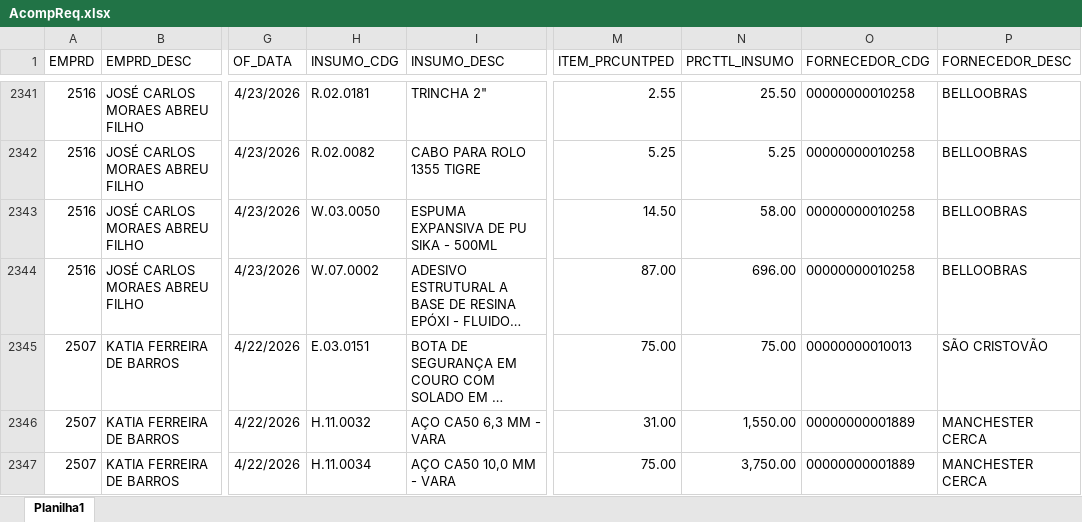
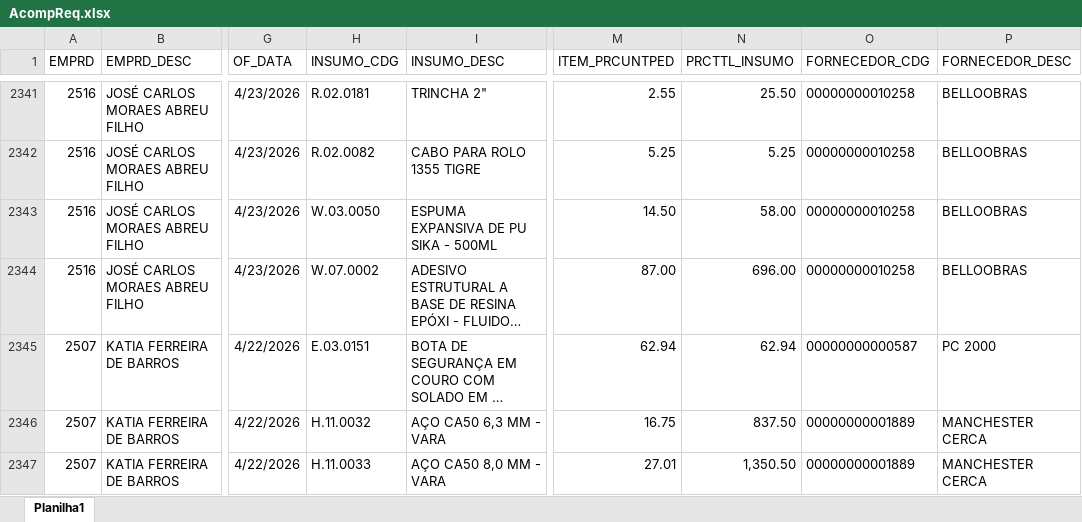
Before and after one commit to Mgiglio98/acompanhamento-requisicoes, an Excel workbook: AcompReq.xlsx, sheet Planilha1, drawn as a sheet; only a part is shown, gaps mark what is left out; long unchanged cells end in …; values as stored, in another font and other column widths than the file's, no borders; the diff covers the shown part only; the diff names each change by its address in the sheet, - before the commit and + after, or states it on an @@ line.

```diff
--- a/AcompReq.xlsx (sheet Planilha1)
+++ b/AcompReq.xlsx (sheet Planilha1)
-M2345 (ITEM_PRCUNTPED): 75.00
+M2345 (ITEM_PRCUNTPED): 62.94
-N2345 (PRCTTL_INSUMO): 75.00
+N2345 (PRCTTL_INSUMO): 62.94
-O2345 (FORNECEDOR_CDG): 00000000010013
+O2345 (FORNECEDOR_CDG): 00000000000587
-P2345 (FORNECEDOR_DESC): SÃO CRISTOVÃO
+P2345 (FORNECEDOR_DESC): PC 2000
-M2346 (ITEM_PRCUNTPED): 31.00
+M2346 (ITEM_PRCUNTPED): 16.75
-N2346 (PRCTTL_INSUMO): 1,550.00
+N2346 (PRCTTL_INSUMO): 837.50
-H2347 (INSUMO_CDG): H.11.0034
+H2347 (INSUMO_CDG): H.11.0033
-I2347 (INSUMO_DESC): AÇO CA50 10,0 MM - VARA
+I2347 (INSUMO_DESC): AÇO CA50 8,0 MM - VARA
-M2347 (ITEM_PRCUNTPED): 75.00
+M2347 (ITEM_PRCUNTPED): 27.01
-N2347 (PRCTTL_INSUMO): 3,750.00
+N2347 (PRCTTL_INSUMO): 1,350.50
```
Also changed, not shown: 36 added rows, 2 removed rows and 82 edited cells elsewhere in this sheet, Relat_OF.xlsx.
